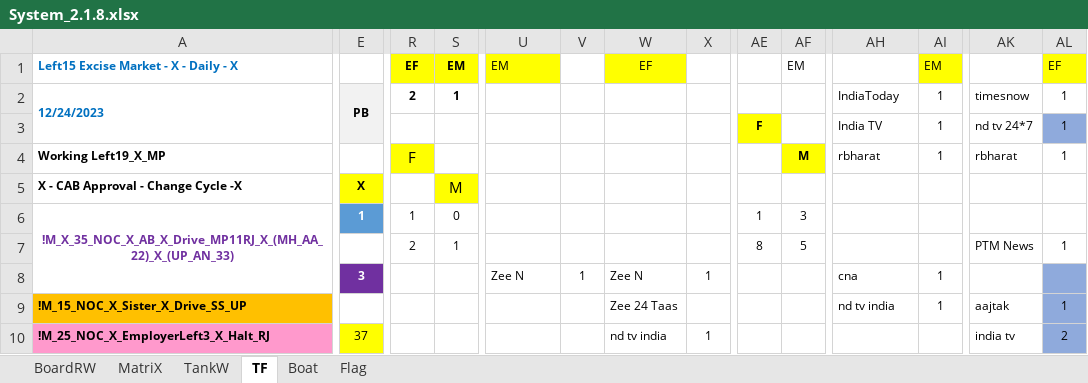
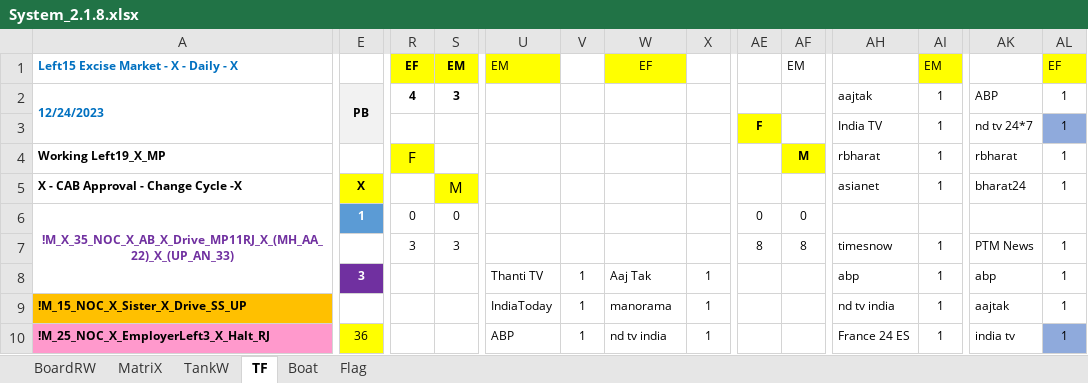
Before and after one commit to sawanCoder11/System_Work_RW, an Excel workbook: System_2.1.8.xlsx, sheet TF, drawn as a sheet; only a part is shown, gaps mark what is left out; values as stored, in another font and other column widths than the file's, no borders; the diff covers the shown part only; the diff names each change by its address in the sheet, - before the commit and + after, or states it on an @@ line.

Commit message:
Rw Updates
Boat Halted - CNA , Bol News , ABC
Boat Enabled - AajTak , ABP , Manorama , Asianet

InCapacity [5]

```diff
--- a/System_2.1.8.xlsx (sheet TF)
+++ b/System_2.1.8.xlsx (sheet TF)
-R2: 2
+R2: 4
-S2: 1
+S2: 3
-AH2: IndiaToday
+AH2: aajtak
-AK2: timesnow
+AK2: ABP
-AH5: (empty)
+AH5: asianet
-AI5: (empty)
+AI5: 1
-AK5: (empty)
+AK5: bharat24
-AL5: (empty)
+AL5: 1
-R6: 1
+R6: 0
-AE6: 1
+AE6: 0
-AF6: 3
+AF6: 0
-R7: 2
+R7: 3
-S7: 1
+S7: 3
-AF7: 5
+AF7: 8
-AH7: (empty)
+AH7: timesnow
-AI7: (empty)
+AI7: 1
-U8: Zee N
+U8: Thanti TV
-W8: Zee N
+W8: Aaj Tak
-AH8: cna
+AH8: abp
-AK8: (empty)
+AK8: abp
-AL8: (empty)
+AL8: 1
-AL8:AL9 fill: #8FAADC
+AL8:AL9 fill: none
-U9: (empty)
+U9: IndiaToday
-V9:V10: (empty)
+V9:V10: 1
-W9: Zee 24 Taas
+W9: manorama
-X9: (empty)
+X9: 1
-E10: 37
+E10: 36
-U10: (empty)
+U10: ABP
-AH10: (empty)
+AH10: France 24 ES
-AI10: (empty)
+AI10: 1
-AL10: 2
+AL10: 1
```
Also changed, not shown: 14 edited cells elsewhere in this sheet, sheet Boat, sheet BoardRW, sheet MatriX, formulas that keep their value.
